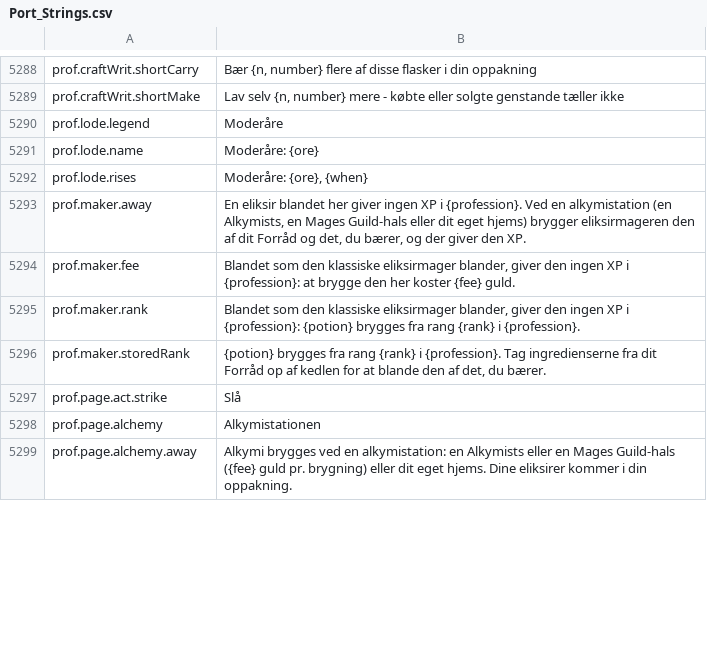
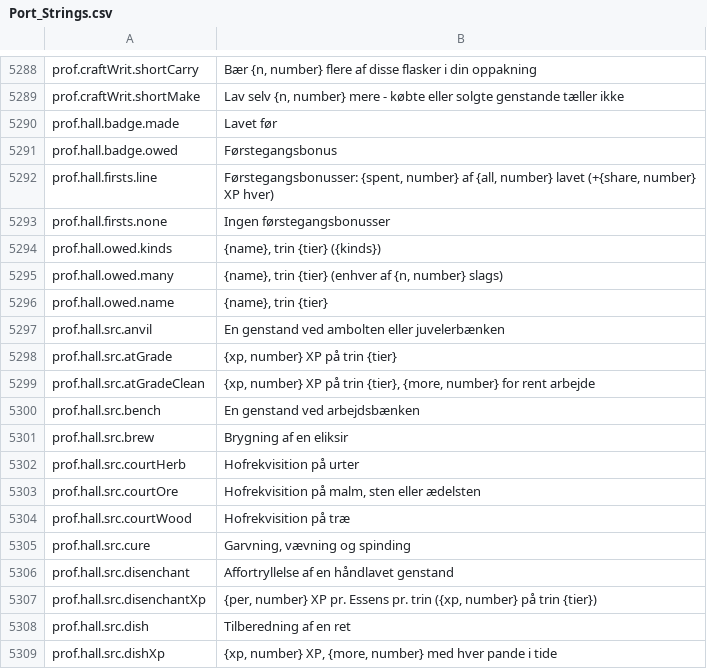
Before and after one commit to Killbow/bunnyfall, a CSV file: locales/da/Port_Strings.csv, drawn as a sheet; only a part is shown, gaps mark what is left out; the shorter side is filled out with more unchanged rows; the diff covers the shown part only; the diff names each change by its address in the sheet, - before the commit and + after, or states it on an @@ line.

```diff
--- a/locales/da/Port_Strings.csv
+++ b/locales/da/Port_Strings.csv
+row 5290: prof.hall.badge.made | Lavet før
+row 5291: prof.hall.badge.owed | Førstegangsbonus
+row 5292: prof.hall.firsts.line | Førstegangsbonusser: {spent, number} af {all, number} lavet (+{share, number} XP hver)
+row 5293: prof.hall.firsts.none | Ingen førstegangsbonusser
+row 5294: prof.hall.owed.kinds | {name}, trin {tier} ({kinds})
+row 5295: prof.hall.owed.many | {name}, trin {tier} (enhver af {n, number} slags)
+row 5296: prof.hall.owed.name | {name}, trin {tier}
+row 5297: prof.hall.src.anvil | En genstand ved ambolten eller juvelerbænken
+row 5298: prof.hall.src.atGrade | {xp, number} XP på trin {tier}
+row 5299: prof.hall.src.atGradeClean | {xp, number} XP på trin {tier}, {more, number} for rent arbejde
+row 5300: prof.hall.src.bench | En genstand ved arbejdsbænken
+row 5301: prof.hall.src.brew | Brygning af en eliksir
+row 5302: prof.hall.src.courtHerb | Hofrekvisition på urter
+row 5303: prof.hall.src.courtOre | Hofrekvisition på malm, sten eller ædelsten
+row 5304: prof.hall.src.courtWood | Hofrekvisition på træ
+row 5305: prof.hall.src.cure | Garvning, vævning og spinding
+row 5306: prof.hall.src.disenchant | Affortryllelse af en håndlavet genstand
+row 5307: prof.hall.src.disenchantXp | {per, number} XP pr. Essens pr. trin ({xp, number} på trin {tier})
+row 5308: prof.hall.src.dish | Tilberedning af en ret
+row 5309: prof.hall.src.dishXp | {xp, number} XP, {more, number} med hver pande i tide
```
Also changed, not shown: 57 added rows, 2 removed rows and 15 edited cells elsewhere in this file, locales/bg/Port_Strings.csv, locales/es/Port_Strings.csv, 32 other files.
